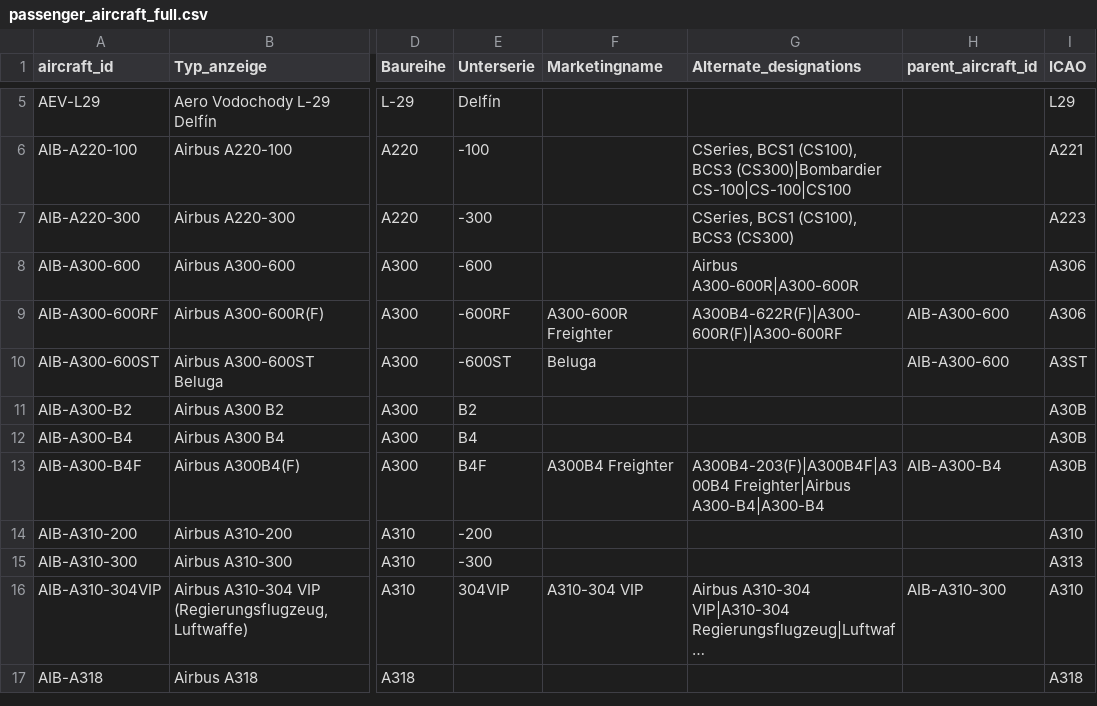
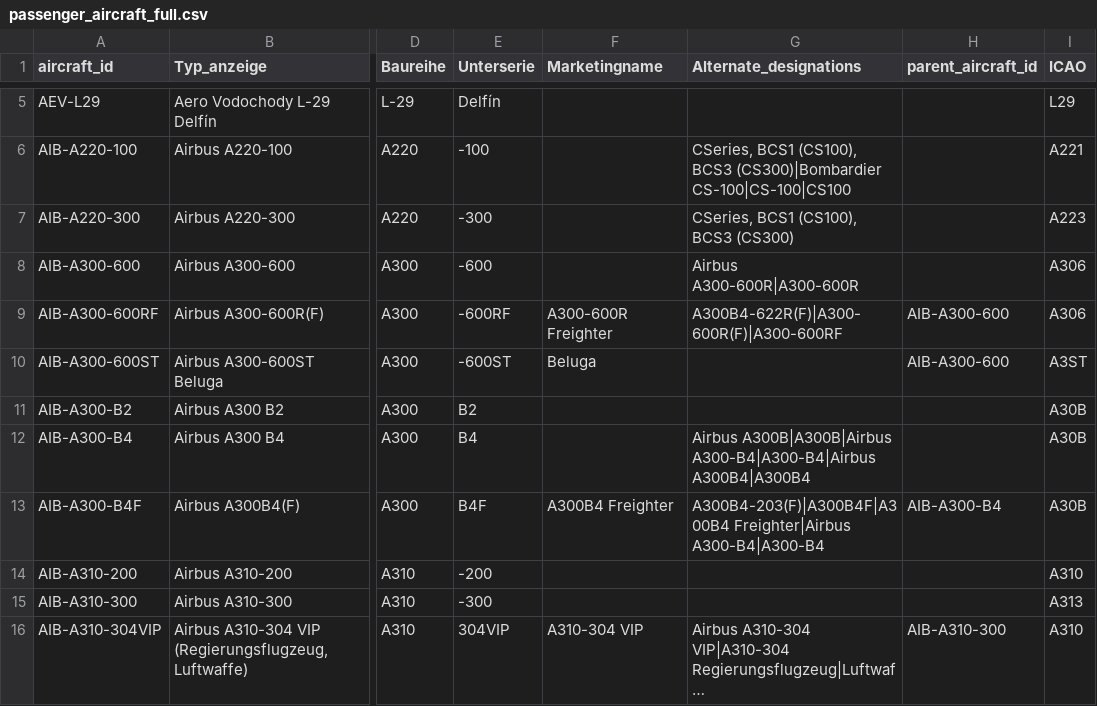
Before and after one commit to ugnet90/aircraft-labels, a CSV file: data/passenger_aircraft_full.csv, drawn as a sheet; only a part is shown, gaps mark what is left out; the shorter side is filled out with more unchanged rows; long unchanged cells end in …; the diff names each change by its address in the sheet, - before the commit and + after, or states it on an @@ line.

Commit message:
Update passenger_aircraft_full.csv

```diff
--- a/data/passenger_aircraft_full.csv
+++ b/data/passenger_aircraft_full.csv
-G12 (Alternate_designations): (empty)
+G12 (Alternate_designations): Airbus A300B|A300B|Airbus A300-B4|A300-B4|Airbus A300B4|A300B4
```
